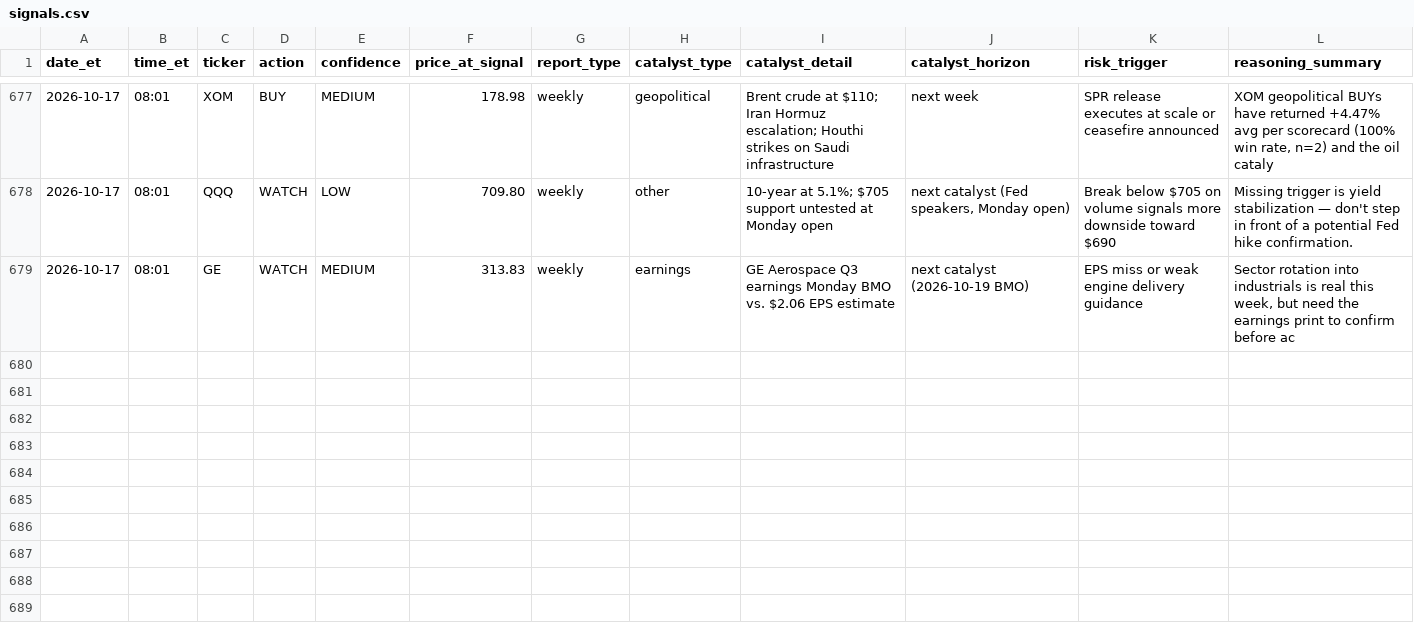
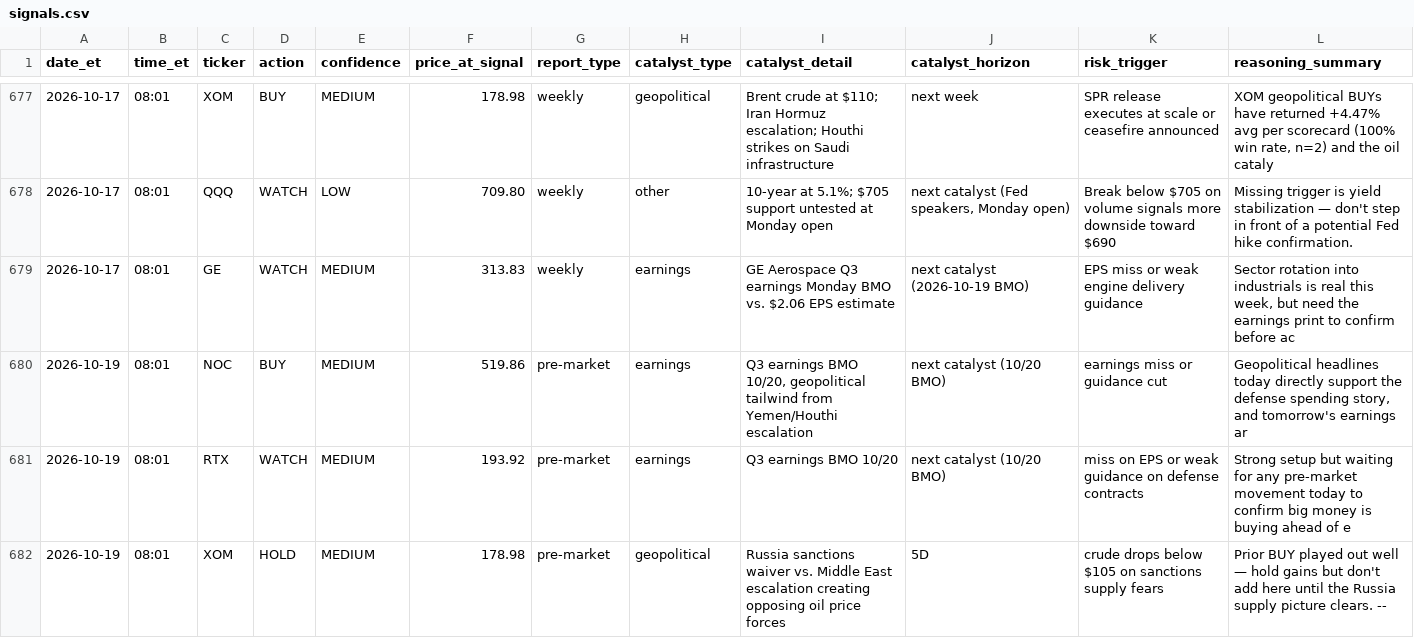
Before and after one commit to davidm00/discord-finance-bot, a CSV file: data/signals.csv, drawn as a sheet; only a part is shown, gaps mark what is left out.

```diff
--- a/data/signals.csv
+++ b/data/signals.csv
@@ -679 +679,4 @@ date_et,time_et,ticker,action,confidence,price_at_signal,report_type,catalyst_ty
 2026-10-17,08:01,GE,WATCH,MEDIUM,313.83,weekly,earnings,GE Aerospace Q3 earnings Monday BMO vs. $2.06 EPS estimate,next catalyst (2026-10-19 BMO),EPS miss or weak engine delivery guidance,"Sector rotation into industrials is real this week, but need the earnings print to confirm before ac"
+2026-10-19,08:01,NOC,BUY,MEDIUM,519.86,pre-market,earnings,"Q3 earnings BMO 10/20, geopolitical tailwind from Yemen/Houthi escalation",next catalyst (10/20 BMO),earnings miss or guidance cut,"Geopolitical headlines today directly support the defense spending story, and tomorrow's earnings ar"
+2026-10-19,08:01,RTX,WATCH,MEDIUM,193.92,pre-market,earnings,Q3 earnings BMO 10/20,next catalyst (10/20 BMO),miss on EPS or weak guidance on defense contracts,Strong setup but waiting for any pre-market movement today to confirm big money is buying ahead of e
+2026-10-19,08:01,XOM,HOLD,MEDIUM,178.98,pre-market,geopolitical,Russia sanctions waiver vs. Middle East escalation creating opposing oil price forces,5D,crude drops below $105 on sanctions supply fears,Prior BUY played out well — hold gains but don't add here until the Russia supply picture clears. --
```
Also changed, not shown: data/claude_usage.csv, data/paper_portfolio/forward/orders.csv, 3 other files.
